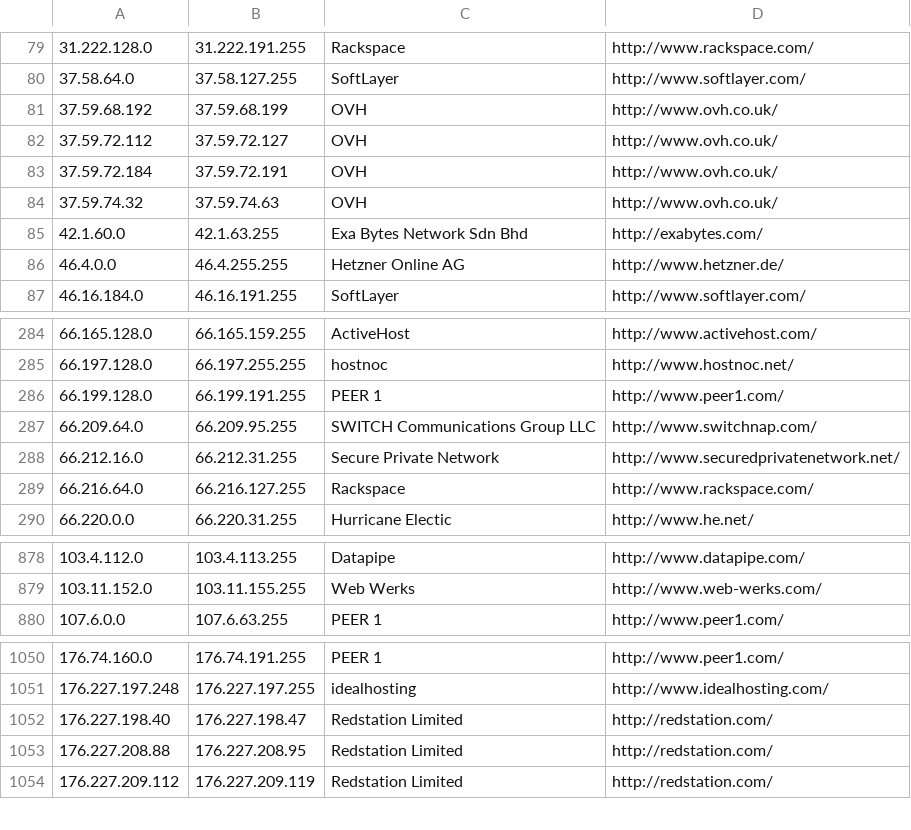
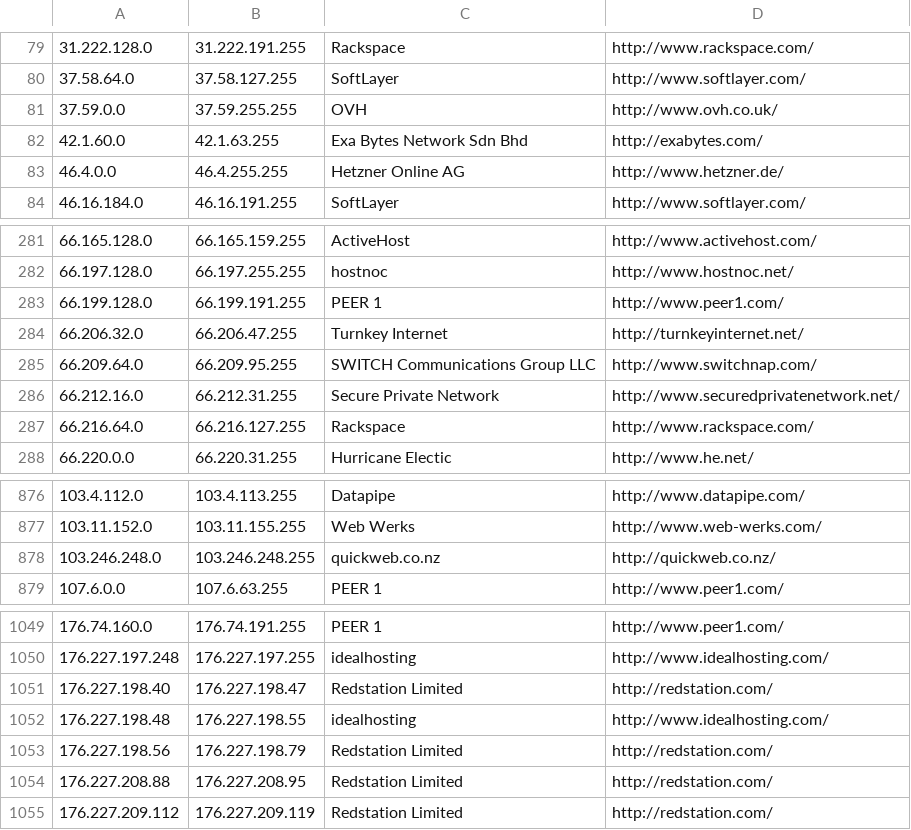
Before and after one commit to client9/ipcat, a CSV file: datacenters.csv, drawn as a sheet; only a part is shown, gaps mark what is left out.

Commit message:
harvest

```diff
--- a/datacenters.csv
+++ b/datacenters.csv
@@ -80,6 +80,3 @@
 37.58.64.0,37.58.127.255,SoftLayer,http://www.softlayer.com/
-37.59.68.192,37.59.68.199,OVH,http://www.ovh.co.uk/
-37.59.72.112,37.59.72.127,OVH,http://www.ovh.co.uk/
-37.59.72.184,37.59.72.191,OVH,http://www.ovh.co.uk/
-37.59.74.32,37.59.74.63,OVH,http://www.ovh.co.uk/
+37.59.0.0,37.59.255.255,OVH,http://www.ovh.co.uk/
 42.1.60.0,42.1.63.255,Exa Bytes Network Sdn Bhd,http://exabytes.com/
@@ -286,2 +283,3 @@
 66.199.128.0,66.199.191.255,PEER 1,http://www.peer1.com/
+66.206.32.0,66.206.47.255,Turnkey Internet,http://turnkeyinternet.net/
 66.209.64.0,66.209.95.255,SWITCH Communications Group LLC,http://www.switchnap.com/
@@ -879,2 +877,3 @@
 103.11.152.0,103.11.155.255,Web Werks,http://www.web-werks.com/
+103.246.248.0,103.246.248.255,quickweb.co.nz,http://quickweb.co.nz/
 107.6.0.0,107.6.63.255,PEER 1,http://www.peer1.com/
@@ -1052,2 +1051,4 @@
 176.227.198.40,176.227.198.47,Redstation Limited,http://redstation.com/
+176.227.198.48,176.227.198.55,idealhosting,http://www.idealhosting.com/
+176.227.198.56,176.227.198.79,Redstation Limited,http://redstation.com/
 176.227.208.88,176.227.208.95,Redstation Limited,http://redstation.com/
```
